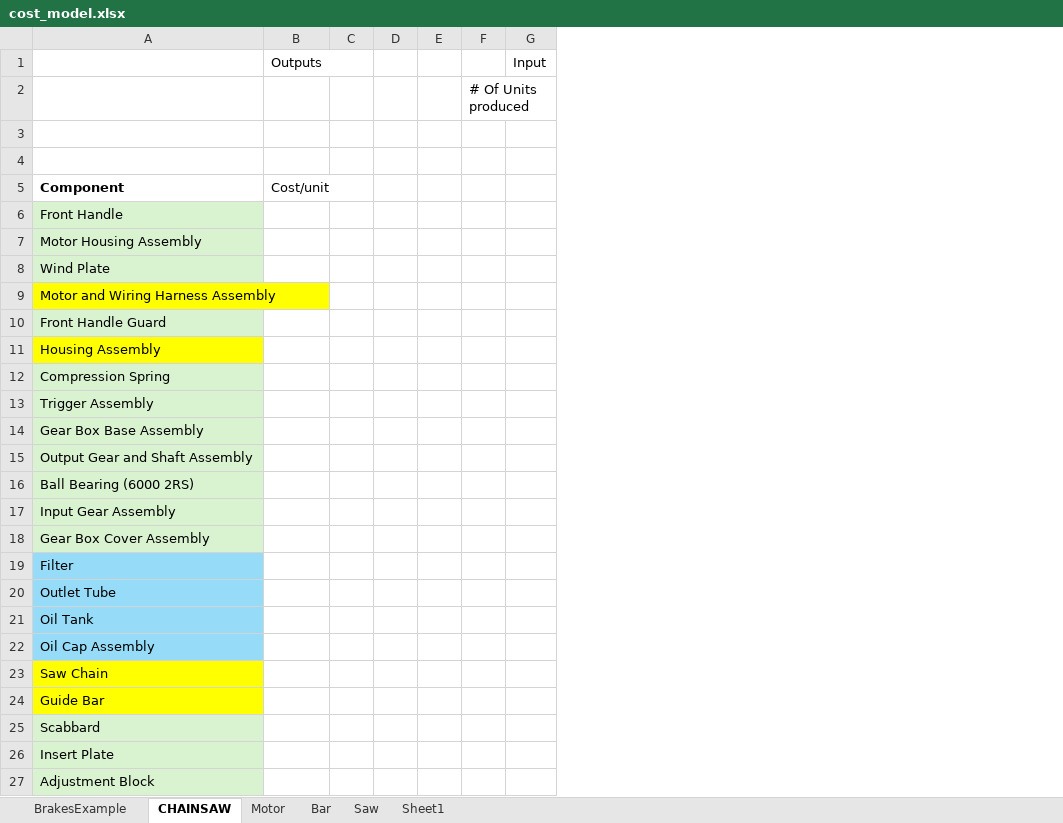
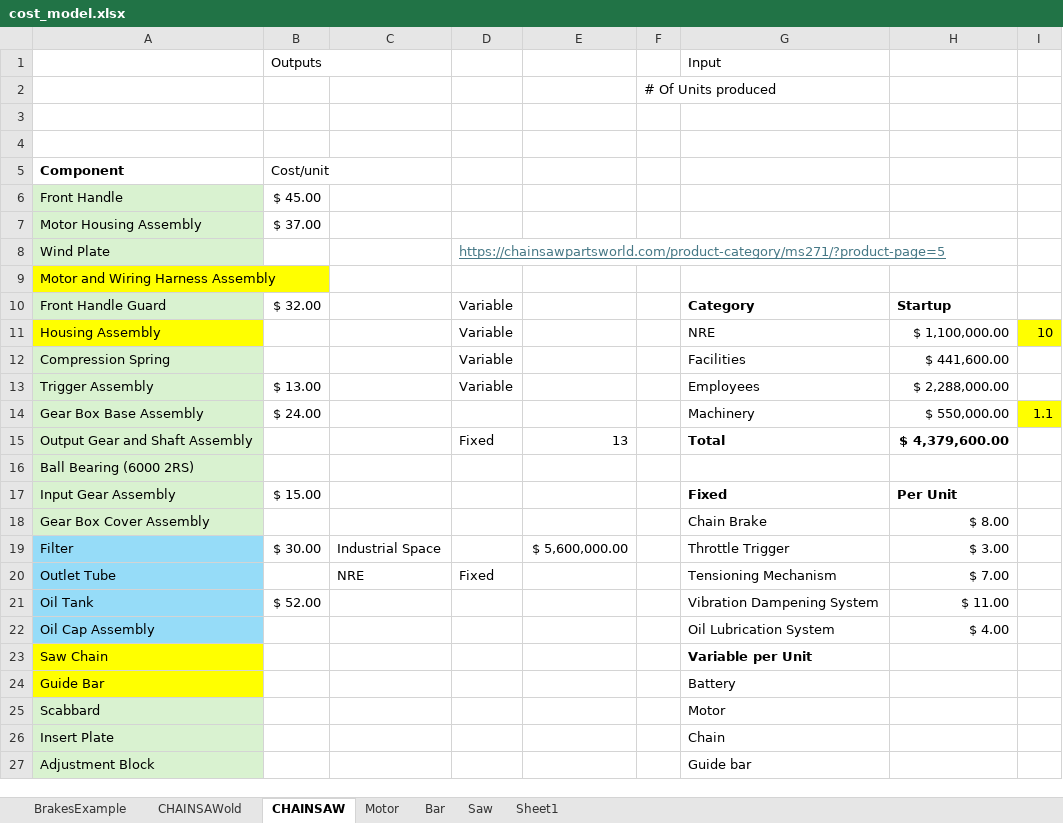
Before and after one commit to knechtarine/ASE6002_Model, an Excel workbook: cost_model/cost_model.xlsx, sheet CHAINSAW, drawn as a sheet; only a part is shown; values as stored, in another font and other column widths than the file's, no borders; removed rows and columns are numbered as before the commit, all else as after; the diff covers the shown part only; the diff names each change by its address in the sheet, - before the commit and + after, or states it on an @@ line.

Commit message:
Working model with consolidation of some components.

```diff
--- a/cost_model/cost_model.xlsx (sheet CHAINSAW)
+++ b/cost_model/cost_model.xlsx (sheet CHAINSAW)
+sheet tab: CHAINSAWold
-column C, empty
-column D, empty
-column E, empty
+column C, rows 19-20: Industrial Space | NRE
+column D, rows 8-20: https://chainsawpartsworld.com/product-category/ms271/?product-page=5 |  | Variable | Variable | Variable | Variable |  | Fixed |  |  |  |  | Fixed
+column E, rows 15-19: 13 |  |  |  | $ 5,600,000.00
-column G (Input), empty
+column G (Input), rows 10-27: Category | NRE | Facilities | Employees | Machinery | Total |  | Fixed | Chain Brake | Throttle Trigger | Tensioning Mechanism | Vibration Dampening System | Oil Lubrication System | Variable per Unit | Battery | Motor | Chain | Guide bar
+column H, rows 10-22: Startup | $ 1,100,000.00 | $ 441,600.00 | $ 2,288,000.00 | $ 550,000.00 | $ 4,379,600.00 |  | Per Unit | $ 8.00 | $ 3.00 | $ 7.00 | $ 11.00 | $ 4.00
+column I, rows 11-14: 10 |  |  | 1.1
-B6 (Outputs): (empty)
+B6 (Outputs): $ 45.00
-B7 (Outputs): (empty)
+B7 (Outputs): $ 37.00
-B10 (Outputs): (empty)
+B10 (Outputs): $ 32.00
-B13 (Outputs): (empty)
+B13 (Outputs): $ 13.00
-B14 (Outputs): (empty)
+B14 (Outputs): $ 24.00
-B17 (Outputs): (empty)
+B17 (Outputs): $ 15.00
-B19 (Outputs): (empty)
+B19 (Outputs): $ 30.00
-B21 (Outputs): (empty)
+B21 (Outputs): $ 52.00
```
Also changed, not shown: 12 added rows and 3 edited cells elsewhere in this sheet, sheet Sheet1, sheet Bar, Feed_Force_Calcs/Feed Force Calc.xlsx, SDVs/SDVs.xlsx, 27 other files.
